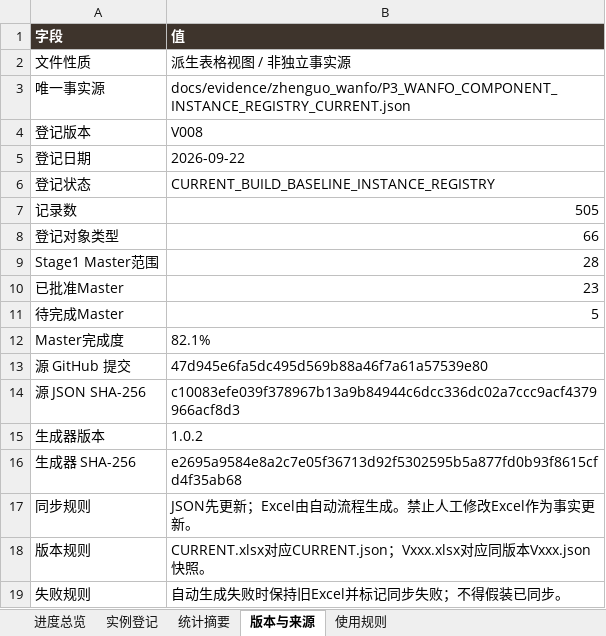
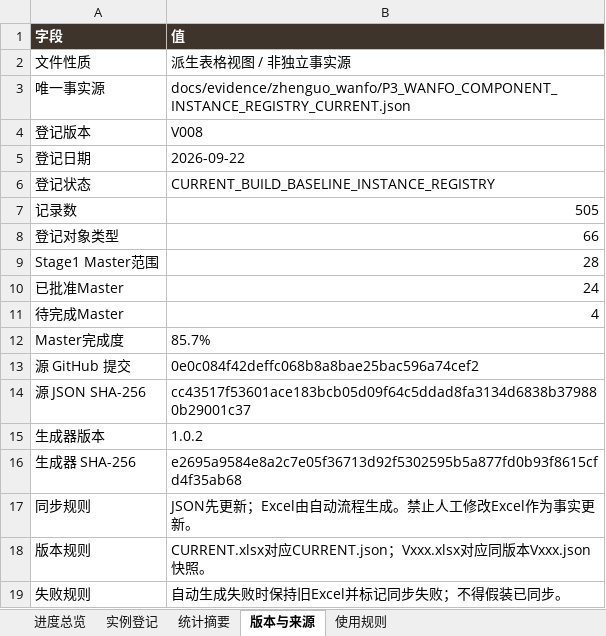
Before and after one commit to wp5rrp7b2v-droid/arch3d-reconstruction, an Excel workbook: docs/evidence/zhenguo_wanfo/derived/P3_WANFO_COMPONENT_INSTANCE_REGISTRY_CURRENT.xlsx, sheet 版本与来源, drawn as a sheet; values as stored, in another font and other column widths than the file's, no borders; the diff names each change by its address in the sheet, - before the commit and + after, or states it on an @@ line.

```diff
--- a/docs/evidence/zhenguo_wanfo/derived/P3_WANFO_COMPONENT_INSTANCE_REGISTRY_CURRENT.xlsx (sheet 版本与来源)
+++ b/docs/evidence/zhenguo_wanfo/derived/P3_WANFO_COMPONENT_INSTANCE_REGISTRY_CURRENT.xlsx (sheet 版本与来源)
-B10 (值): 23
+B10 (值): 24
-B11 (值): 5
+B11 (值): 4
-B12 (值): 82.1%
+B12 (值): 85.7%
-B13 (值): 47d945e6fa5dc495d569b88a46f7a61a57539e80
+B13 (值): 0e0c084f42deffc068b8a8bae25bac596a74cef2
-B14 (值): c10083efe039f378967b13a9b84944c6dcc336dc02a7ccc9acf4379966acf8d3
+B14 (值): cc43517f53601ace183bcb05d09f64c5ddad8fa3134d6838b379880b29001c37
```
Also changed, not shown: sheet 实例登记, sheet 进度总览, docs/evidence/zhenguo_wanfo/derived/P3_WANFO_COMPONENT_INSTANCE_REGISTRY_V008.xlsx, 16 other files.
